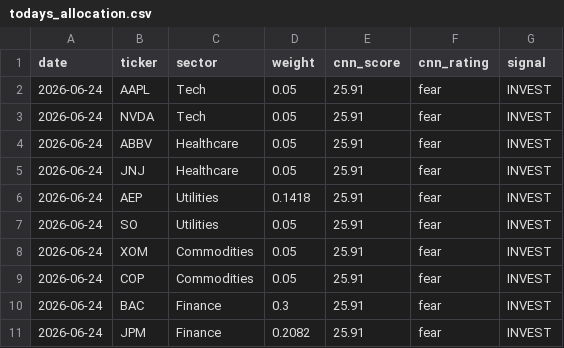
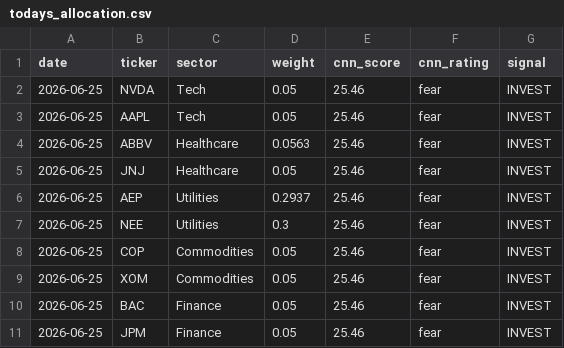
Before and after one commit to JAIDEEP-TRIP/portfolio-optimization, a CSV file: outputs/todays_allocation.csv, drawn as a sheet.

```diff
--- a/outputs/todays_allocation.csv
+++ b/outputs/todays_allocation.csv
@@ -1,11 +1,11 @@
 date,ticker,sector,weight,cnn_score,cnn_rating,signal
-2026-06-24,AAPL,Tech,0.05,25.91,fear,INVEST
-2026-06-24,NVDA,Tech,0.05,25.91,fear,INVEST
-2026-06-24,ABBV,Healthcare,0.05,25.91,fear,INVEST
-2026-06-24,JNJ,Healthcare,0.05,25.91,fear,INVEST
-2026-06-24,AEP,Utilities,0.1418,25.91,fear,INVEST
-2026-06-24,SO,Utilities,0.05,25.91,fear,INVEST
-2026-06-24,XOM,Commodities,0.05,25.91,fear,INVEST
-2026-06-24,COP,Commodities,0.05,25.91,fear,INVEST
-2026-06-24,BAC,Finance,0.3,25.91,fear,INVEST
-2026-06-24,JPM,Finance,0.2082,25.91,fear,INVEST
+2026-06-25,NVDA,Tech,0.05,25.46,fear,INVEST
+2026-06-25,AAPL,Tech,0.05,25.46,fear,INVEST
+2026-06-25,ABBV,Healthcare,0.0563,25.46,fear,INVEST
+2026-06-25,JNJ,Healthcare,0.05,25.46,fear,INVEST
+2026-06-25,AEP,Utilities,0.2937,25.46,fear,INVEST
+2026-06-25,NEE,Utilities,0.3,25.46,fear,INVEST
+2026-06-25,COP,Commodities,0.05,25.46,fear,INVEST
+2026-06-25,XOM,Commodities,0.05,25.46,fear,INVEST
+2026-06-25,BAC,Finance,0.05,25.46,fear,INVEST
+2026-06-25,JPM,Finance,0.05,25.46,fear,INVEST
```
Also changed, not shown: outputs/portfolio_values.csv, outputs/summary.csv, 5 other files.
